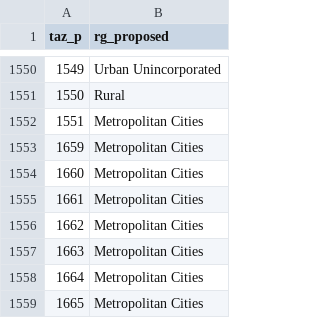
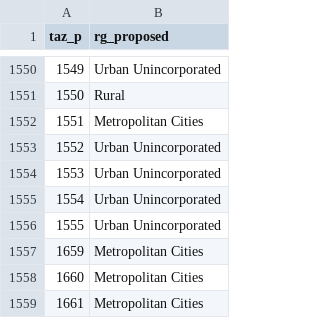
Before and after one commit to RSGInc/PierceCast, a CSV file: inputs/model/lookup/TAZ_Reg_Geog.csv, drawn as a sheet; only a part is shown, gaps mark what is left out; the shorter side is filled out with more unchanged rows.

```diff
--- a/inputs/model/lookup/TAZ_Reg_Geog.csv
+++ b/inputs/model/lookup/TAZ_Reg_Geog.csv
@@ -1552,2 +1552,6 @@ taz_p,rg_proposed
 1551,Metropolitan Cities
+1552,Urban Unincorporated
+1553,Urban Unincorporated
+1554,Urban Unincorporated
+1555,Urban Unincorporated
 1659,Metropolitan Cities
```
Also changed, not shown: inputs/model/lookup/county_taz.csv, 26 other files.
